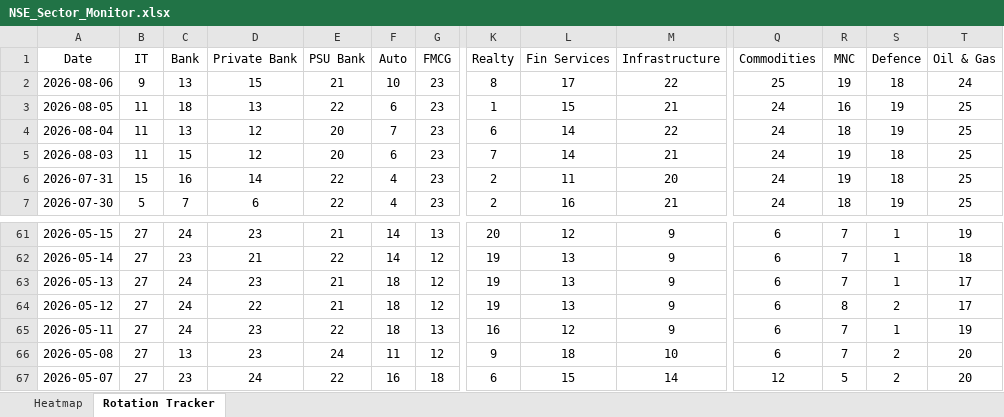
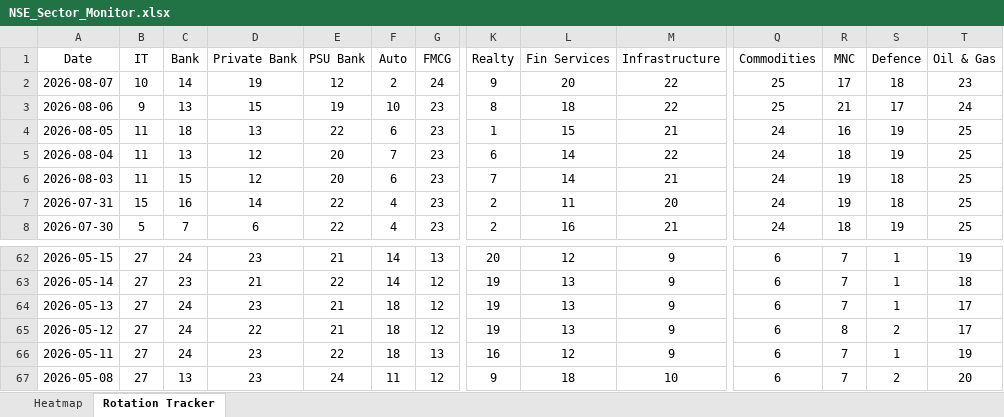
Before and after one commit to chethanshivaraju94-netizen/nse-market-monitor, an Excel workbook: NSE_Sector_Monitor.xlsx, sheet Rotation Tracker, drawn as a sheet; only a part is shown, gaps mark what is left out; values as stored, in another font and other column widths than the file's, no borders; conditional formats not drawn; removed rows and columns are numbered as before the commit, all else as after; rows hold the shown columns only; the diff names each change by its address in the sheet, - before the commit and + after, or states it on an @@ line.

```diff
--- a/NSE_Sector_Monitor.xlsx (sheet Rotation Tracker)
+++ b/NSE_Sector_Monitor.xlsx (sheet Rotation Tracker)
+row 2: 2026-08-07 | 10 | 14 | 19 | 12 | 2 | 24 | 9 | 20 | 22 | 25 | 17 | 18 | 23
-E3 (PSU Bank): 21
+E3 (PSU Bank): 19
-L3 (Fin Services): 17
+L3 (Fin Services): 18
-R3 (MNC): 19
+R3 (MNC): 21
-S3 (Defence): 18
+S3 (Defence): 17
-row 67: 2026-05-07 | 27 | 23 | 24 | 22 | 16 | 18 | 6 | 15 | 14 | 12 | 5 | 2 | 20
```
Also changed, not shown: sheet Heatmap, NSE_Market_Monitor.xlsx.
